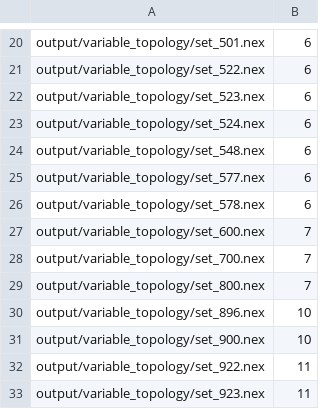
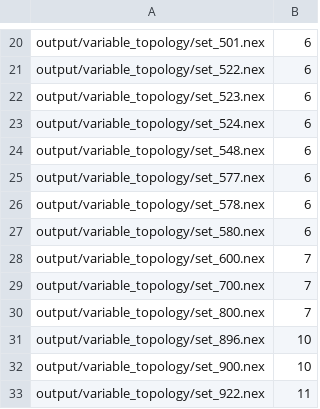
Before and after one commit to carlosp420/nymphalidae_diversification, a CSV file: data/variable_topology_multimedusa_output.csv, drawn as a sheet; only a part is shown, gaps mark what is left out; the shorter side is filled out with more unchanged rows; the diff names each change by its address in the sheet, - before the commit and + after, or states it on an @@ line.

Commit message:
multimedusa results 580

```diff
--- a/data/variable_topology_multimedusa_output.csv
+++ b/data/variable_topology_multimedusa_output.csv
+row 27: output/variable_topology/set_580.nex | 6
```
